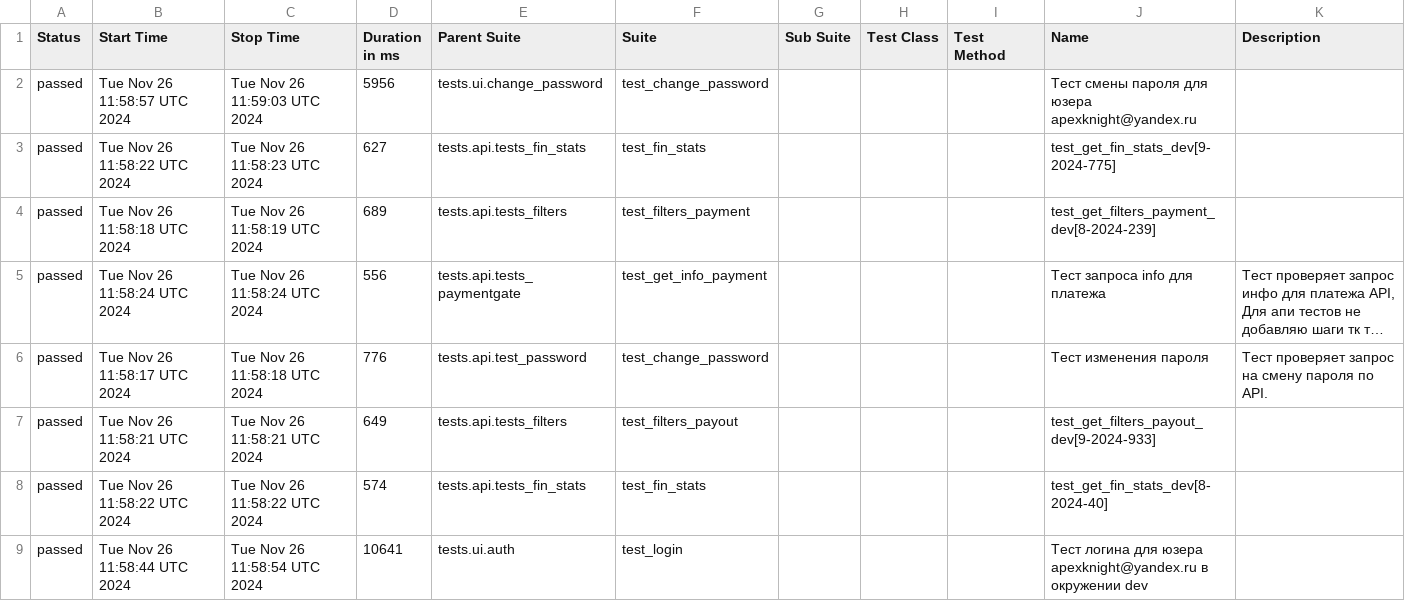
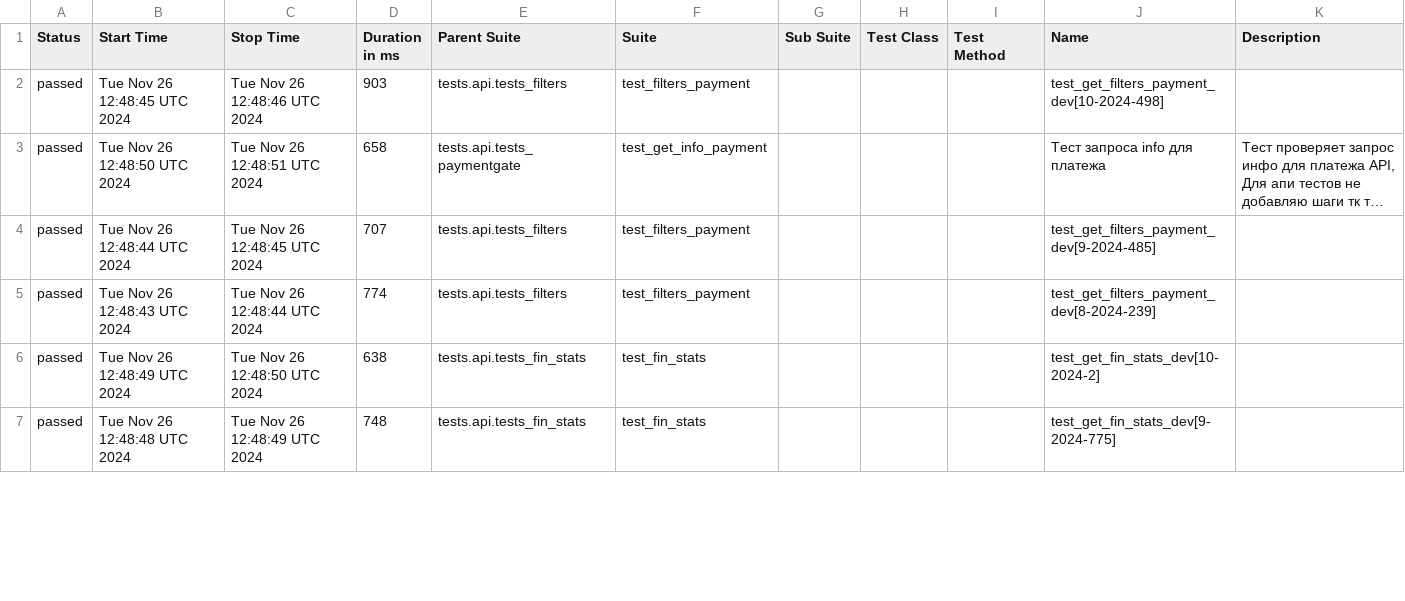
Before and after one commit to VadimZhuckow/allure_report, a CSV file: data/suites.csv, drawn as a sheet; only a part is shown; long unchanged cells end in …; removed rows and columns are numbered as before the commit, all else as after; the diff covers the shown part only; the diff names each change by its address in the sheet, - before the commit and + after, or states it on an @@ line.

```diff
--- a/data/suites.csv
+++ b/data/suites.csv
-row 2: passed | Tue Nov 26 11:58:57 UTC 2024 | Tue Nov 26 11:59:03 UTC 2024 | 5956 | tests.ui.change_password | test_change_password |  |  |  | Тест смены пароля для юзера apexknight@yandex.ru
-row 3: passed | Tue Nov 26 11:58:22 UTC 2024 | Tue Nov 26 11:58:23 UTC 2024 | 627 | tests.api.tests_fin_stats | test_fin_stats |  |  |  | test_get_fin_stats_dev[9-2024-775]
-B2 (Start Time): Tue Nov 26 11:58:18 UTC 2024
+B2 (Start Time): Tue Nov 26 12:48:45 UTC 2024
-C2 (Stop Time): Tue Nov 26 11:58:19 UTC 2024
+C2 (Stop Time): Tue Nov 26 12:48:46 UTC 2024
-D2 (Duration in ms): 689
+D2 (Duration in ms): 903
-J2 (Name): test_get_filters_payment_dev[8-2024-239]
+J2 (Name): test_get_filters_payment_dev[10-2024-498]
-B3 (Start Time): Tue Nov 26 11:58:24 UTC 2024
+B3 (Start Time): Tue Nov 26 12:48:50 UTC 2024
-C3 (Stop Time): Tue Nov 26 11:58:24 UTC 2024
+C3 (Stop Time): Tue Nov 26 12:48:51 UTC 2024
-D3 (Duration in ms): 556
+D3 (Duration in ms): 658
-B4 (Start Time): Tue Nov 26 11:58:17 UTC 2024
+B4 (Start Time): Tue Nov 26 12:48:44 UTC 2024
-C4 (Stop Time): Tue Nov 26 11:58:18 UTC 2024
+C4 (Stop Time): Tue Nov 26 12:48:45 UTC 2024
-D4 (Duration in ms): 776
+D4 (Duration in ms): 707
-E4 (Parent Suite): tests.api.test_password
+E4 (Parent Suite): tests.api.tests_filters
-F4 (Suite): test_change_password
+F4 (Suite): test_filters_payment
-J4 (Name): Тест изменения пароля
+J4 (Name): test_get_filters_payment_dev[9-2024-485]
-K4 (Description): Тест проверяет запрос на смену пароля по API.
+K4 (Description): (empty)
-B5 (Start Time): Tue Nov 26 11:58:21 UTC 2024
+B5 (Start Time): Tue Nov 26 12:48:43 UTC 2024
-C5 (Stop Time): Tue Nov 26 11:58:21 UTC 2024
+C5 (Stop Time): Tue Nov 26 12:48:44 UTC 2024
-D5 (Duration in ms): 649
+D5 (Duration in ms): 774
-F5 (Suite): test_filters_payout
+F5 (Suite): test_filters_payment
-J5 (Name): test_get_filters_payout_dev[9-2024-933]
+J5 (Name): test_get_filters_payment_dev[8-2024-239]
-B6 (Start Time): Tue Nov 26 11:58:22 UTC 2024
+B6 (Start Time): Tue Nov 26 12:48:49 UTC 2024
-C6 (Stop Time): Tue Nov 26 11:58:22 UTC 2024
+C6 (Stop Time): Tue Nov 26 12:48:50 UTC 2024
-D6 (Duration in ms): 574
+D6 (Duration in ms): 638
-J6 (Name): test_get_fin_stats_dev[8-2024-40]
+J6 (Name): test_get_fin_stats_dev[10-2024-2]
-B7 (Start Time): Tue Nov 26 11:58:44 UTC 2024
+B7 (Start Time): Tue Nov 26 12:48:48 UTC 2024
-C7 (Stop Time): Tue Nov 26 11:58:54 UTC 2024
+C7 (Stop Time): Tue Nov 26 12:48:49 UTC 2024
-D7 (Duration in ms): 10641
+D7 (Duration in ms): 748
-E7 (Parent Suite): tests.ui.auth
+E7 (Parent Suite): tests.api.tests_fin_stats
-F7 (Suite): test_login
+F7 (Suite): test_fin_stats
-J7 (Name): Тест логина для юзера apexknight@yandex.ru в окружении dev
+J7 (Name): test_get_fin_stats_dev[9-2024-775]
```
Also changed, not shown: 3 added rows, 1 removed row and 24 edited cells elsewhere in this file, data/behaviors.csv, 36 other files.
